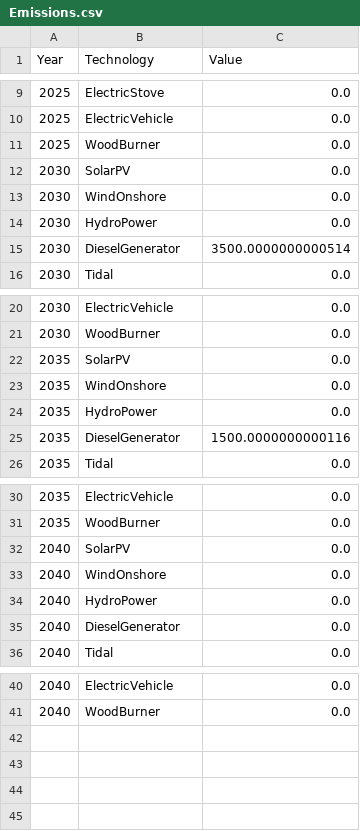
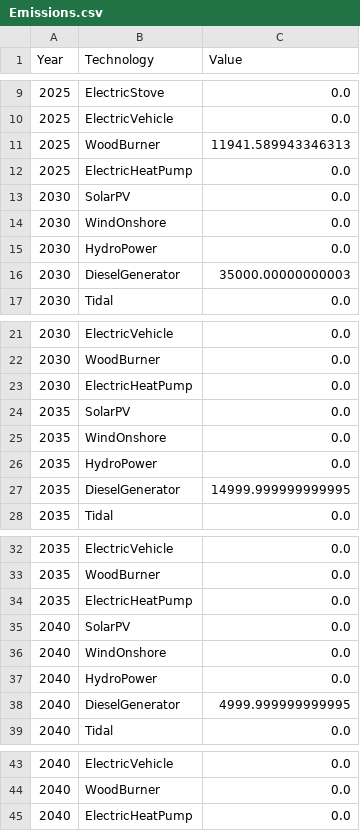
Before and after one commit to TahaAhmedSiddiqui/Energy-Modelling---Isle-of-Eigg, a CSV file: 3. Future Scenario/3. Output/Emissions.csv, drawn as a sheet; only a part is shown, gaps mark what is left out; the diff covers the shown part only.

```diff
--- a/3. Future Scenario/3. Output/Emissions.csv
+++ b/3. Future Scenario/3. Output/Emissions.csv
@@ -10,3 +10,4 @@ Year,Technology,Value
 2025,ElectricVehicle,0.0
-2025,WoodBurner,0.0
+2025,WoodBurner,11941.589943346313
+2025,ElectricHeatPump,0.0
 2030,SolarPV,0.0
@@ -14,3 +15,3 @@ Year,Technology,Value
 2030,HydroPower,0.0
-2030,DieselGenerator,3500.0000000000514
+2030,DieselGenerator,35000.00000000003
 2030,Tidal,0.0
@@ -21,2 +22,3 @@ Year,Technology,Value
 2030,WoodBurner,0.0
+2030,ElectricHeatPump,0.0
 2035,SolarPV,0.0
@@ -24,3 +26,3 @@ Year,Technology,Value
 2035,HydroPower,0.0
-2035,DieselGenerator,1500.0000000000116
+2035,DieselGenerator,14999.999999999995
 2035,Tidal,0.0
@@ -31,2 +33,3 @@ Year,Technology,Value
 2035,WoodBurner,0.0
+2035,ElectricHeatPump,0.0
 2040,SolarPV,0.0
@@ -34,3 +37,3 @@ Year,Technology,Value
 2040,HydroPower,0.0
-2040,DieselGenerator,0.0
+2040,DieselGenerator,4999.999999999995
 2040,Tidal,0.0
@@ -41 +44,2 @@ Year,Technology,Value
 2040,WoodBurner,0.0
+2040,ElectricHeatPump,0.0
```
Also changed, not shown: 1 edited cell elsewhere in this file, 3. Future Scenario/3. Output/Capacity.csv, 3. Future Scenario/3. Output/StorageCapacity.csv, 10 other files.
